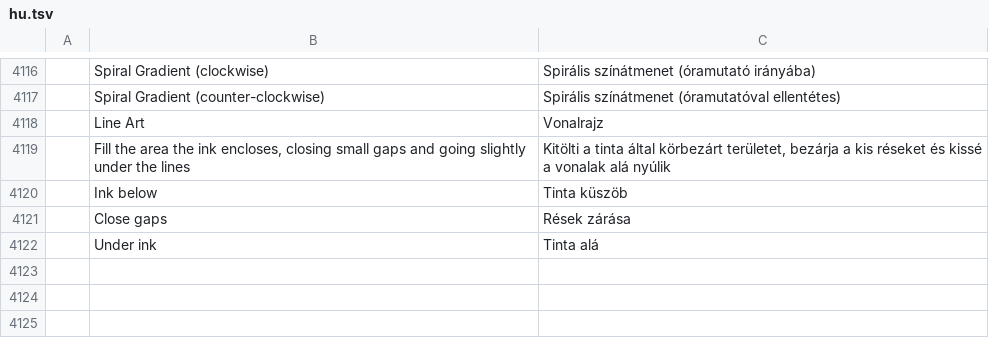
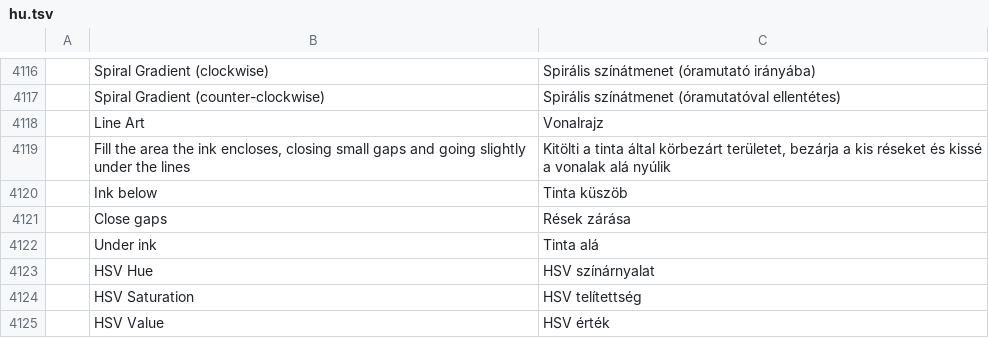
Before and after one commit to redrob-labs/redrob-canvas, a TSV file: crafts/photocraft/crates/ui-egui/src/i18n/hu.tsv, drawn as a sheet; only a part is shown, gaps mark what is left out; the diff names each change by its address in the sheet, - before the commit and + after, or states it on an @@ line.

```diff
--- a/crafts/photocraft/crates/ui-egui/src/i18n/hu.tsv
+++ b/crafts/photocraft/crates/ui-egui/src/i18n/hu.tsv
+row 4123:  | HSV Hue | HSV színárnyalat
+row 4124:  | HSV Saturation | HSV telítettség
+row 4125:  | HSV Value | HSV érték
```
Also changed, not shown: crafts/photocraft/crates/ui-egui/src/i18n/el.tsv, crafts/photocraft/crates/ui-egui/src/i18n/it.tsv, 23 other files.
